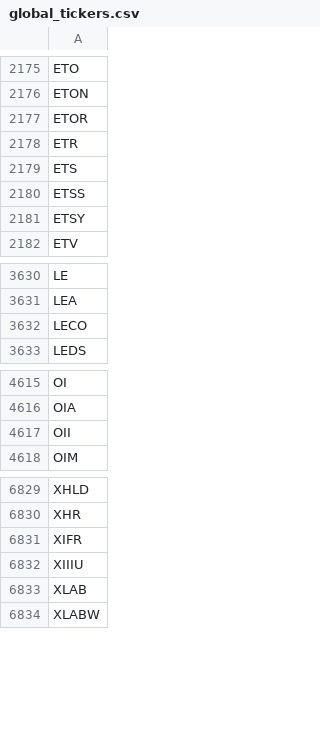
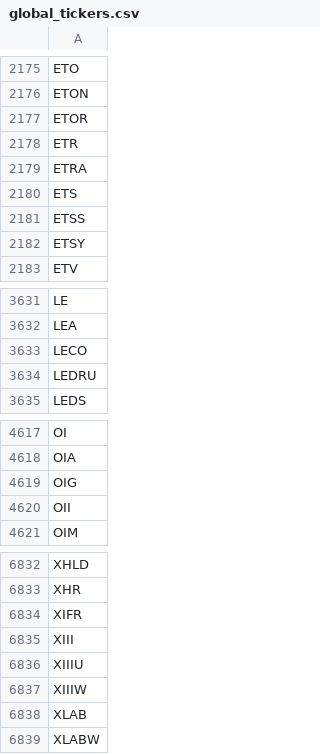
Before and after one commit to gitdhirajsv/Azalyst-Stock-Intelligence, a CSV file: global_tickers.csv, drawn as a sheet; only a part is shown, gaps mark what is left out.

```diff
--- a/global_tickers.csv
+++ b/global_tickers.csv
@@ -2178,2 +2178,3 @@ ETOR
 ETR
+ETRA
 ETS
@@ -3632,2 +3633,3 @@ LEA
 LECO
+LEDRU
 LEDS
@@ -4616,2 +4618,3 @@ OI
 OIA
+OIG
 OII
@@ -6831,3 +6834,5 @@ XHR
 XIFR
+XIII
 XIIIU
+XIIIW
 XLAB
```
Also changed, not shown: 5 other files.
